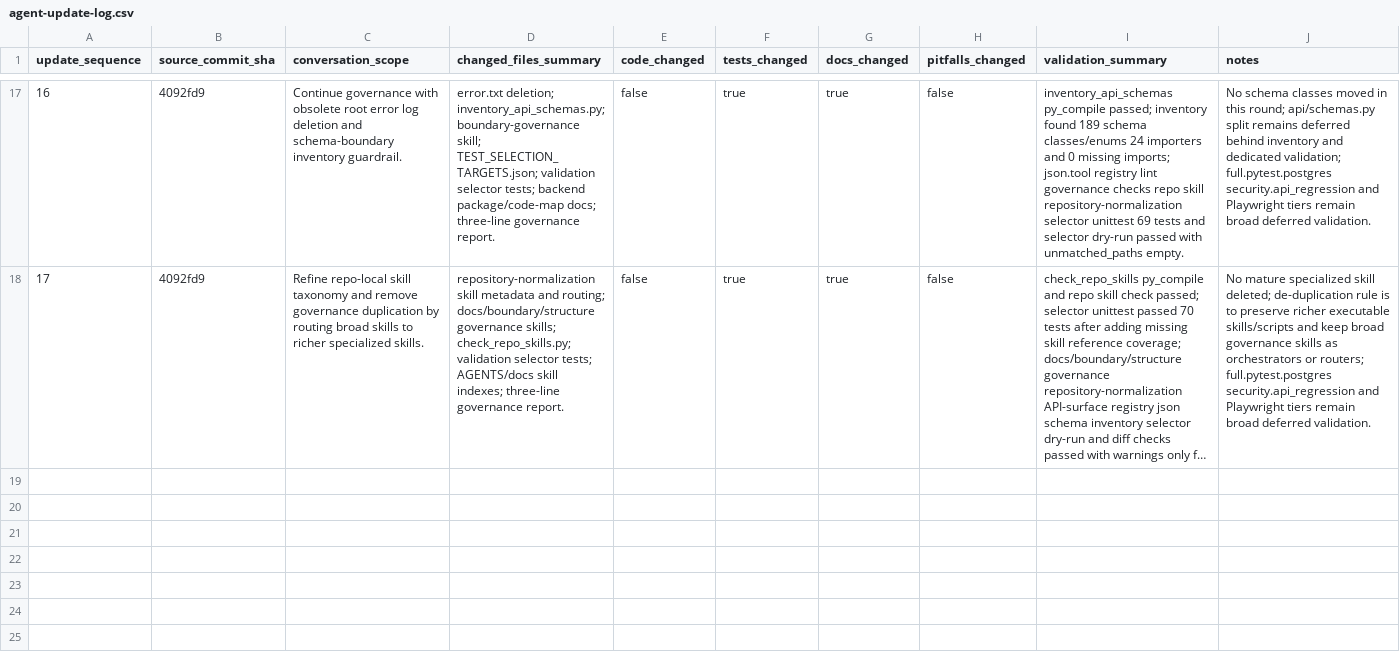
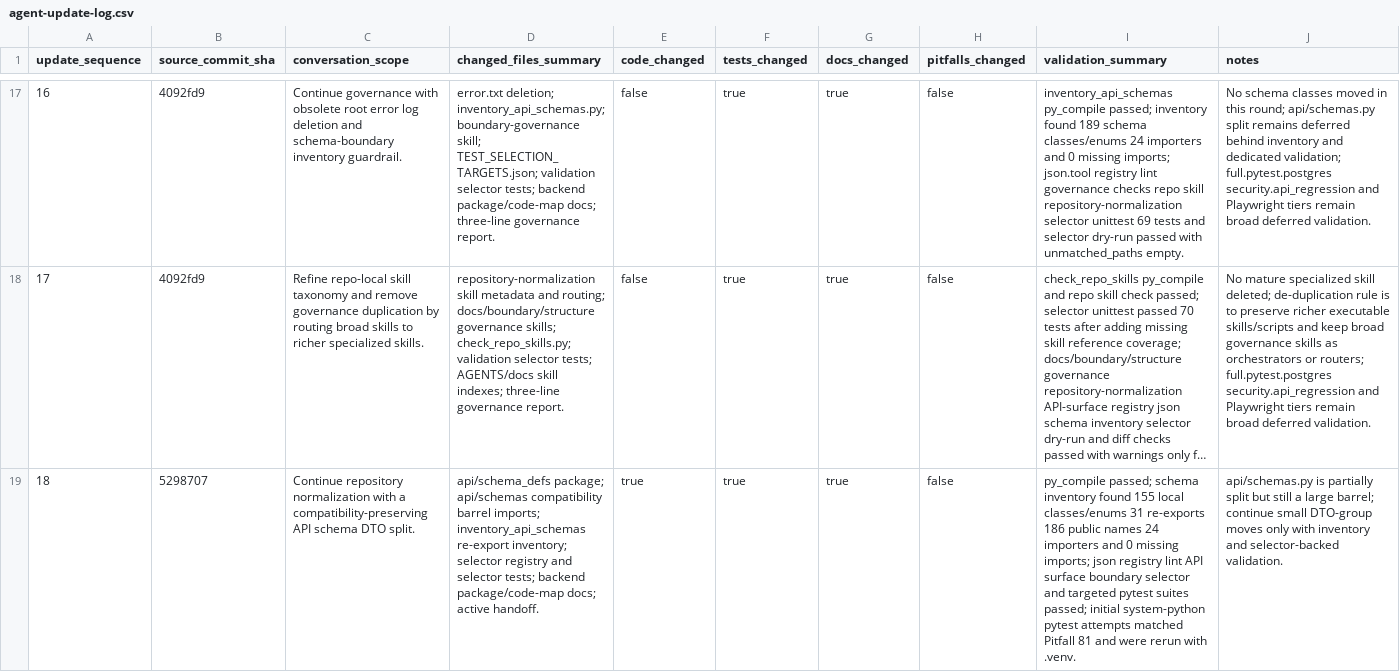
Before and after one commit to YinzhuCheng/wailearning, a CSV file: docs/development/testing/agent-update-log.csv, drawn as a sheet; only a part is shown, gaps mark what is left out; long unchanged cells end in …; the diff names each change by its address in the sheet, - before the commit and + after, or states it on an @@ line.

Commit message:
refactor: split api schema definitions

```diff
--- a/docs/development/testing/agent-update-log.csv
+++ b/docs/development/testing/agent-update-log.csv
+row 19: 18 | 5298707 | Continue repository normalization with a compatibility-preserving API schema DTO split. | api/schema_defs package; api/schemas compatibility barrel imports; inventory_api_schemas re-export inventory; selector registry and selector tests; backend package/code-map docs; active handoff. | true | true | true | false | py_compile passed; schema inventory found 155 local classes/enums 31 re-exports 186 public names 24 importers and 0 missing imports; json registry lint API surface boundary selector and targeted pytest suites passed; initial system-python pytest attempts matched Pitfall 81 and were rerun with .venv. | api/schemas.py is partially split but still a large barrel; continue small DTO-group moves only with inventory and selector-backed validation.
```
Also changed, not shown: 12 other files.
